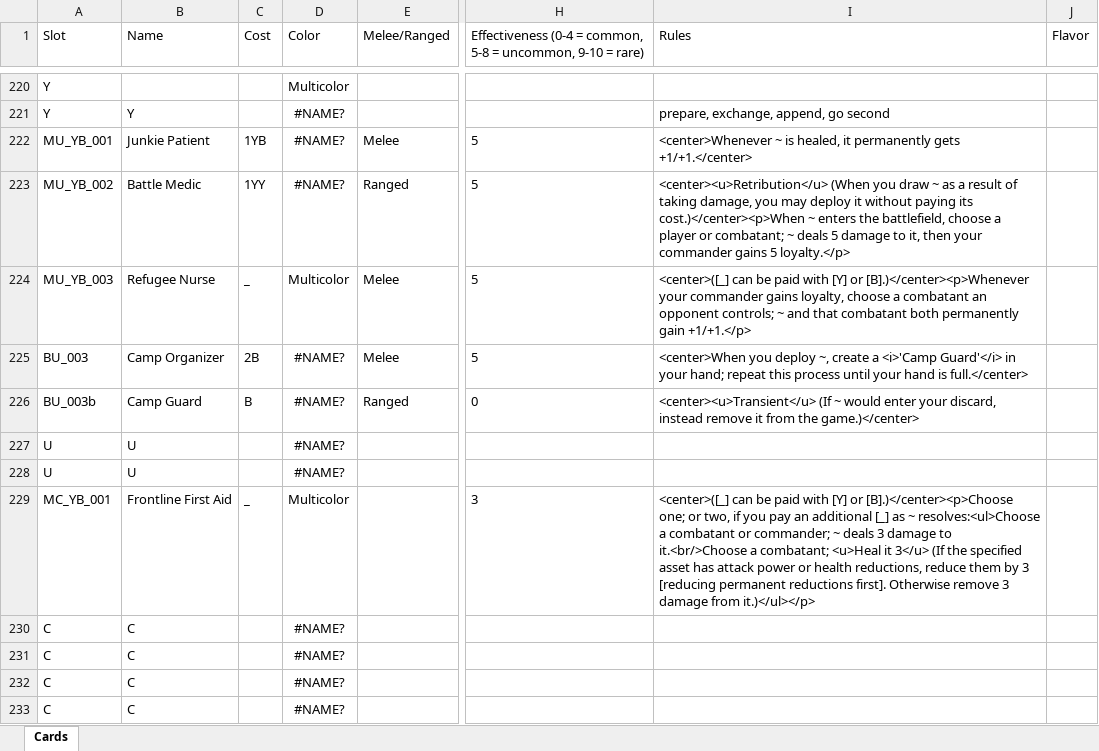
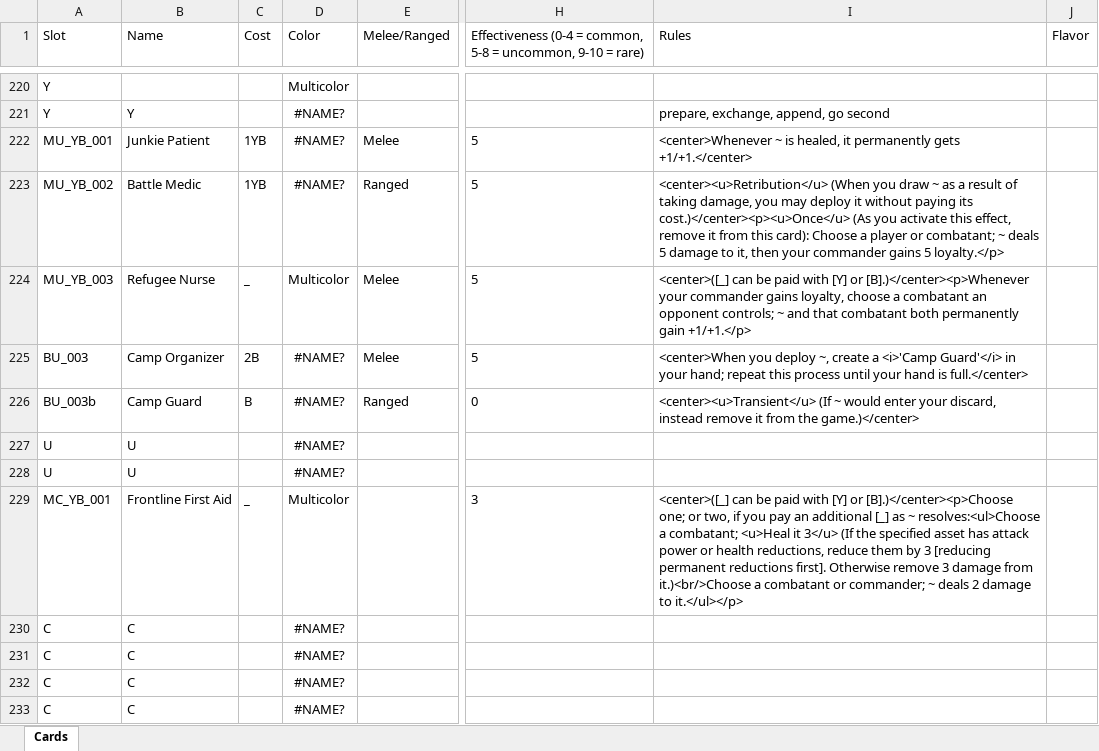
Before and after one commit to ProjectDeltaCards/PlaytestingFiles, an Excel workbook: CardDatabases/Rising Spirits.xlsx, sheet Cards, drawn as a sheet; only a part is shown, gaps mark what is left out; values as stored, in another font and other column widths than the file's, no borders; the diff names each change by its address in the sheet, - before the commit and + after, or states it on an @@ line.

```diff
--- a/CardDatabases/Rising Spirits.xlsx (sheet Cards)
+++ b/CardDatabases/Rising Spirits.xlsx (sheet Cards)
-C223 (Cost): 1YY
+C223 (Cost): 1YB
-I223 (Rules): …paying its cost.)</center><p>When ~ enters the battlefield, choose a player…
+I223 (Rules): …paying its cost.)</center><p><u>Once</u> (As you activate this effect, remove it from this card): Choose a player…
-I229 (Rules): …resolves:<ul>Choose a combatant or commander; ~ deals 3 damage to it.<br/>Choose a combatant; <u>Heal it 3</u> (If the specified asset has attack power or health reductions, reduce them by 3 [reducing permanent reductions first]. Otherwise remove 3 damage from it.)</ul></p>
+I229 (Rules): …resolves:<ul>Choose a combatant; <u>Heal it 3</u> (If the specified asset has attack power or health reductions, reduce them by 3 [reducing permanent reductions first]. Otherwise remove 3 damage from it.)<br/>Choose a combatant or commander; ~ deals 2 damage to it.</ul></p>
```
Also changed, not shown: CardDatabases/Rising Tensions.xlsx, 16 other files.
